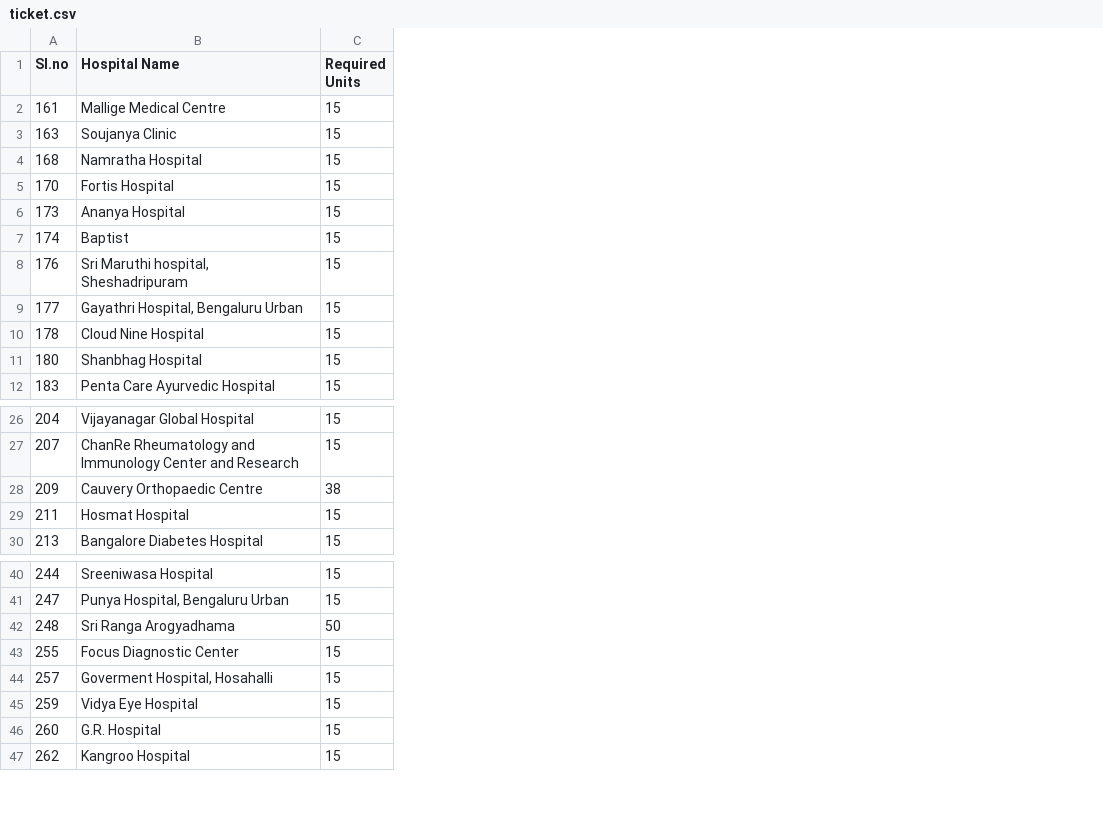
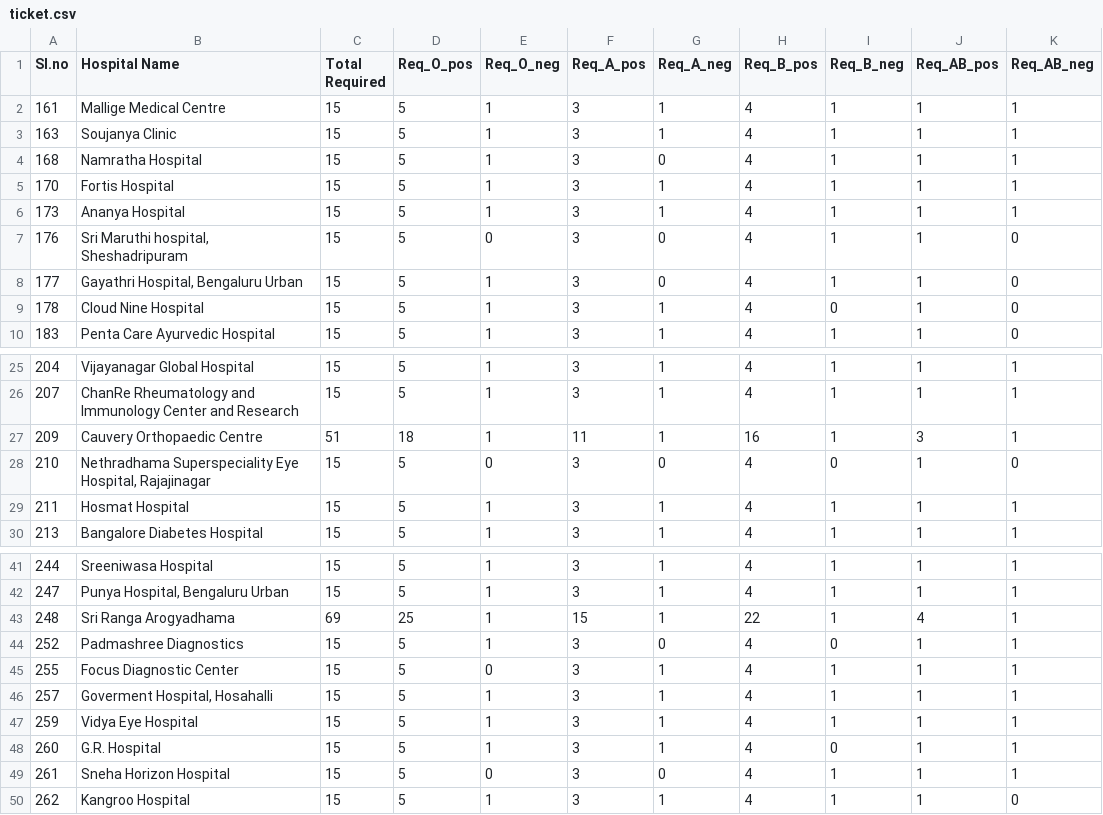
Before and after one commit to Rishkek/BloodLink---backend, a CSV file: ticket.csv, drawn as a sheet; only a part is shown, gaps mark what is left out; removed rows and columns are numbered as before the commit, all else as after; the diff covers the shown part only; the diff names each change by its address in the sheet, - before the commit and + after, or states it on an @@ line.

```diff
--- a/ticket.csv
+++ b/ticket.csv
+column D (Req_O_pos), rows 2-10: all 5; rows 25-27: 5 | 5 | 18; rows 29-30: 5 | 5; rows 41-43: 5 | 5 | 25; rows 45-48: all 5; row 50: 5
+column E (Req_O_neg), rows 2-10: 1 | 1 | 1 | 1 | 1 | 0 | 1 | 1 | 1; rows 25-27: all 1; rows 29-30: 1 | 1; rows 41-43: all 1; rows 45-48: 0 | 1 | 1 | 1; row 50: 1
+column F (Req_A_pos), rows 2-10: all 3; rows 25-27: 3 | 3 | 11; rows 29-30: 3 | 3; rows 41-43: 3 | 3 | 15; rows 45-48: all 3; row 50: 3
+column G (Req_A_neg), rows 2-10: 1 | 1 | 0 | 1 | 1 | 0 | 0 | 1 | 1; rows 25-27: all 1; rows 29-30: 1 | 1; rows 41-43: all 1; rows 45-48: all 1; row 50: 1
+column H (Req_B_pos), rows 2-10: all 4; rows 25-27: 4 | 4 | 16; rows 29-30: 4 | 4; rows 41-43: 4 | 4 | 22; rows 45-48: all 4; row 50: 4
+column I (Req_B_neg), rows 2-10: 1 | 1 | 1 | 1 | 1 | 1 | 1 | 0 | 1; rows 25-27: all 1; rows 29-30: 1 | 1; rows 41-43: all 1; rows 45-48: 1 | 1 | 1 | 0; row 50: 1
+column J (Req_AB_pos), rows 2-10: all 1; rows 25-27: 1 | 1 | 3; rows 29-30: 1 | 1; rows 41-43: 1 | 1 | 4; rows 45-48: all 1; row 50: 1
+column K (Req_AB_neg), rows 2-10: 1 | 1 | 1 | 1 | 1 | 0 | 0 | 0 | 0; rows 25-27: all 1; rows 29-30: 1 | 1; rows 41-43: all 1; rows 45-48: all 1; row 50: 0
-C1: Required Units
+C1: Total Required
-row 7: 174 | Baptist | 15
-row 11: 180 | Shanbhag Hospital | 15
-C27 (Total Required): 38
+C27 (Total Required): 51
+row 28: 210 | Nethradhama Superspeciality Eye Hospital, Rajajinagar | 15 | 5 | 0 | 3 | 0 | 4 | 0 | 1 | 0
-C43 (Total Required): 50
+C43 (Total Required): 69
+row 44: 252 | Padmashree Diagnostics | 15 | 5 | 1 | 3 | 0 | 4 | 0 | 1 | 1
+row 49: 261 | Sneha Horizon Hospital | 15 | 5 | 0 | 3 | 0 | 4 | 1 | 1 | 1
```
Also changed, not shown: 4 added rows and 1 edited cell elsewhere in this file, hospitals.csv, 2 other files.
